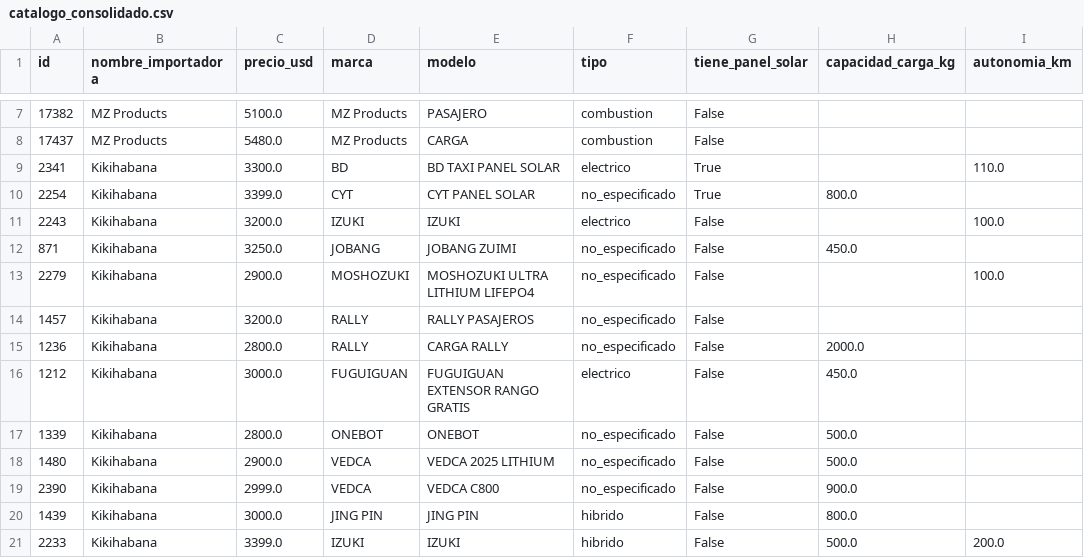
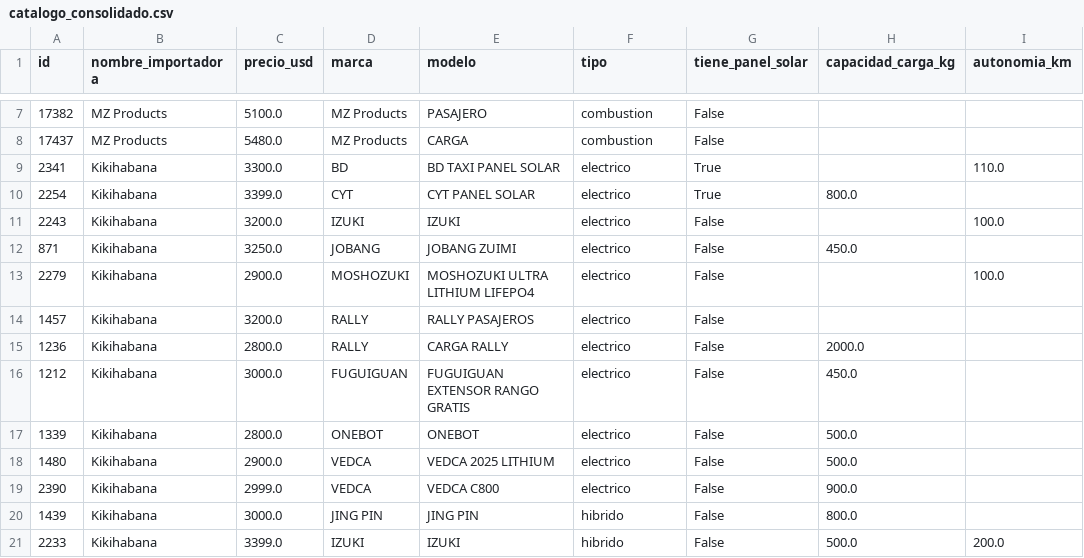
Before and after one commit to diegoglez122/-Cual-es-el-triciclo-indicado-, a CSV file: data/processed/catalogos/catalogo_consolidado.csv, drawn as a sheet; only a part is shown, gaps mark what is left out; the diff covers the shown part only; the diff names each change by its address in the sheet, - before the commit and + after, or states it on an @@ line.

Commit message:
feat: EDA de encuestas, scripts de Nihao53 y consolidacion de catalogos

```diff
--- a/data/processed/catalogos/catalogo_consolidado.csv
+++ b/data/processed/catalogos/catalogo_consolidado.csv
-F10 (tipo): no_especificado
+F10 (tipo): electrico
-F12:F15 (tipo): no_especificado
+F12:F15 (tipo): electrico
-F17:F19 (tipo): no_especificado
+F17:F19 (tipo): electrico
```
Also changed, not shown: 14 edited cells elsewhere in this file, data/processed/catalogos/kikihabana_limpio.csv, 9 other files.
